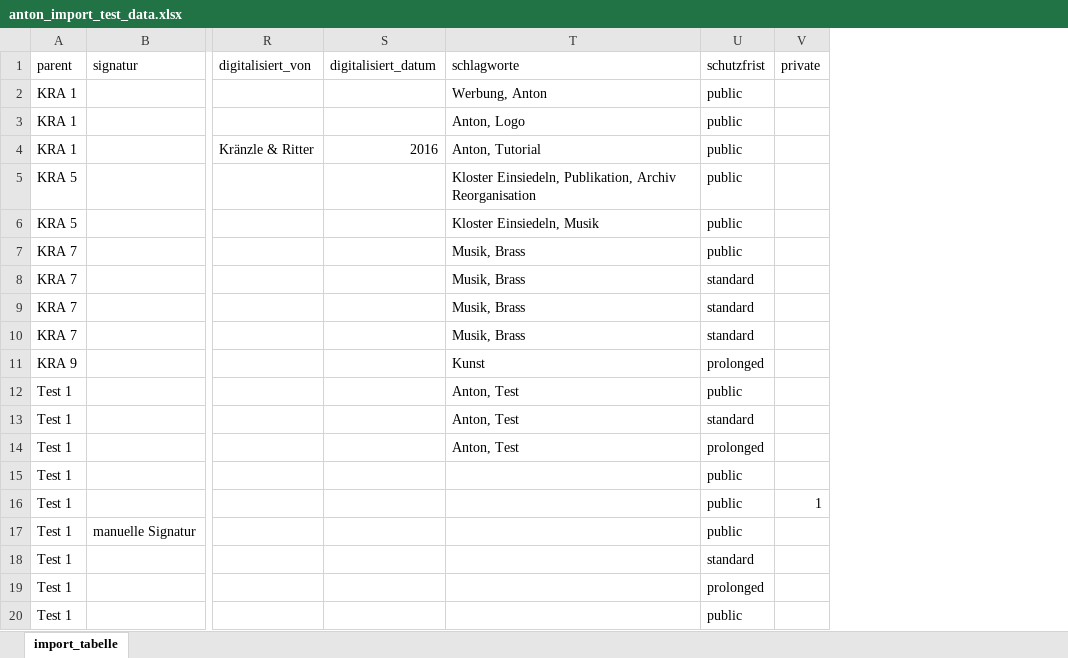
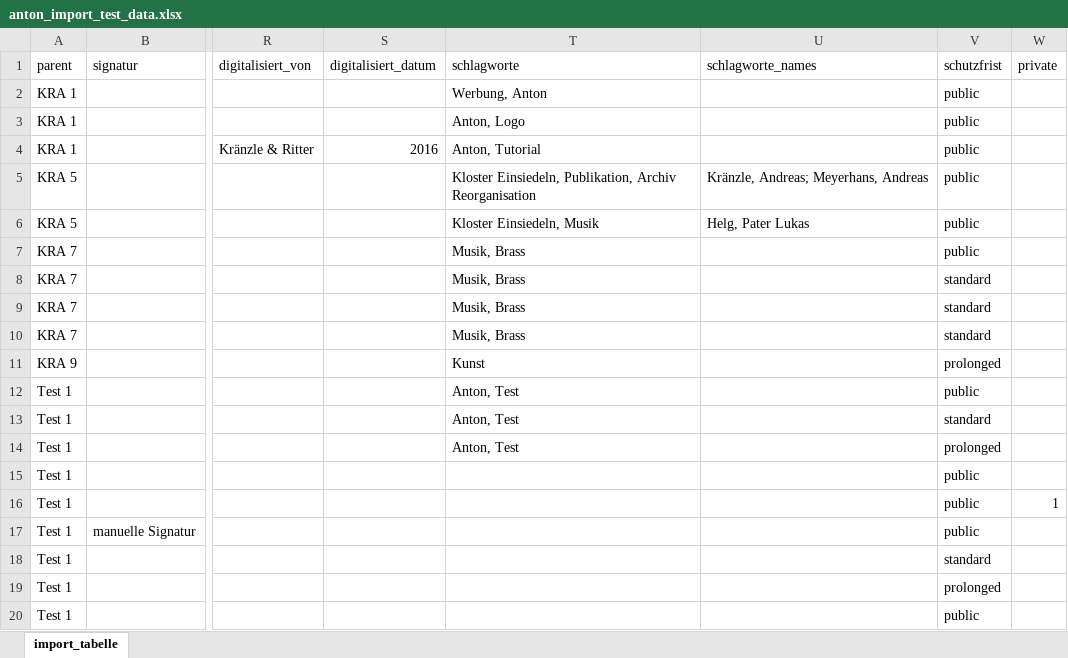
Before and after one commit to kraenzle-ritter/anton_import_test_data, an Excel workbook: anton_import_test_data.xlsx, sheet import_tabelle, drawn as a sheet; only a part is shown, gaps mark what is left out; values as stored, in another font and other column widths than the file's, no borders; the diff names each change by its address in the sheet, - before the commit and + after, or states it on an @@ line.

Commit message:
added actors as descriptorsa

```diff
--- a/anton_import_test_data.xlsx (sheet import_tabelle)
+++ b/anton_import_test_data.xlsx (sheet import_tabelle)
+column U (schlagworte_names), rows 5-6: Kränzle, Andreas; Meyerhans, Andreas | Helg, Pater Lukas
```
